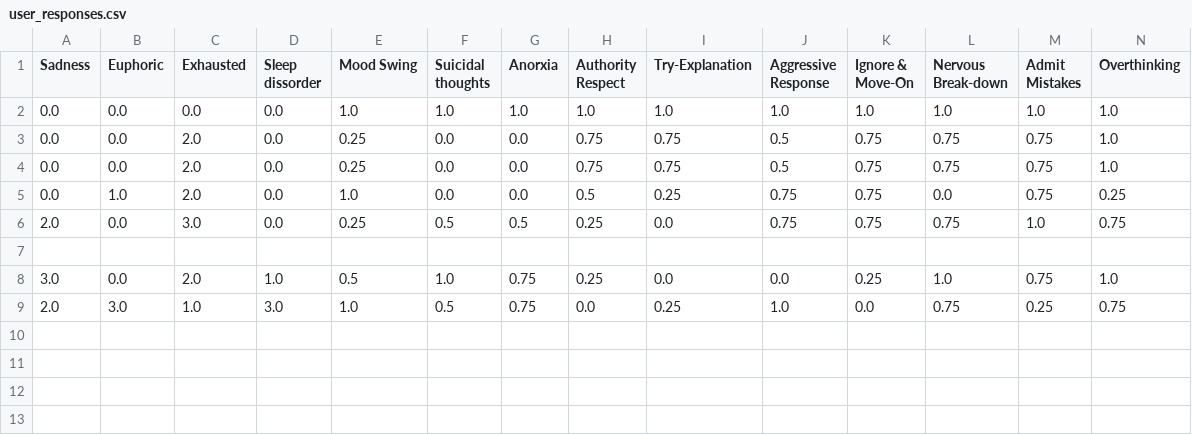
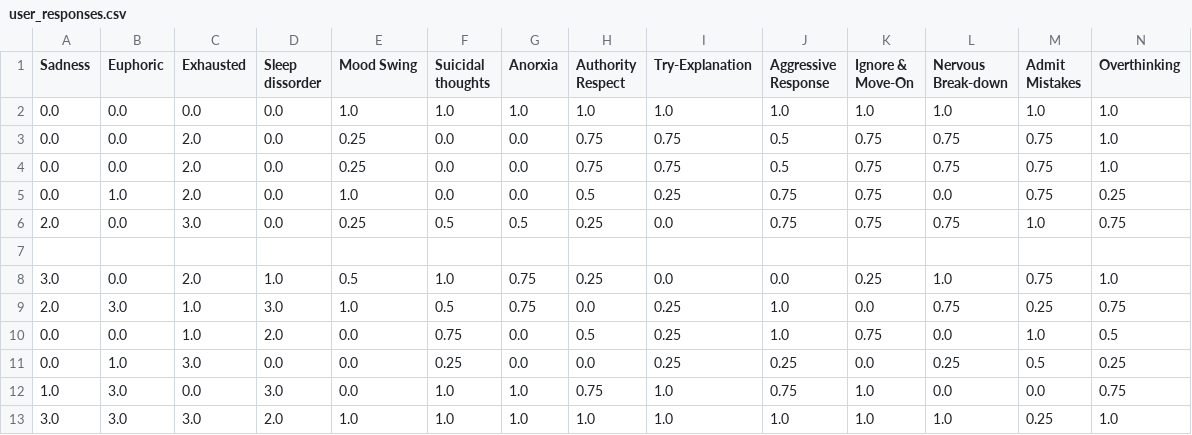
Before and after one commit to Laiba-Iqrar/NeuroCheck--AI-Based-Mental-Disorder-Diagnosis, a CSV file: data/user_responses.csv, drawn as a sheet; only a part is shown; rows hold the shown columns only; the diff names each change by its address in the sheet, - before the commit and + after, or states it on an @@ line.

Commit message:
More User Repsonses gathered

```diff
--- a/data/user_responses.csv
+++ b/data/user_responses.csv
+row 10: 0.0 | 0.0 | 1.0 | 2.0 | 0.0 | 0.75 | 0.0 | 0.5 | 0.25 | 1.0 | 0.75 | 0.0 | 1.0 | 0.5
+row 11: 0.0 | 1.0 | 3.0 | 0.0 | 0.0 | 0.25 | 0.0 | 0.0 | 0.25 | 0.25 | 0.0 | 0.25 | 0.5 | 0.25
+row 12: 1.0 | 3.0 | 0.0 | 3.0 | 0.0 | 1.0 | 1.0 | 0.75 | 1.0 | 0.75 | 1.0 | 0.0 | 0.0 | 0.75
+row 13: 3.0 | 3.0 | 3.0 | 2.0 | 1.0 | 1.0 | 1.0 | 1.0 | 1.0 | 1.0 | 1.0 | 1.0 | 0.25 | 1.0
```
